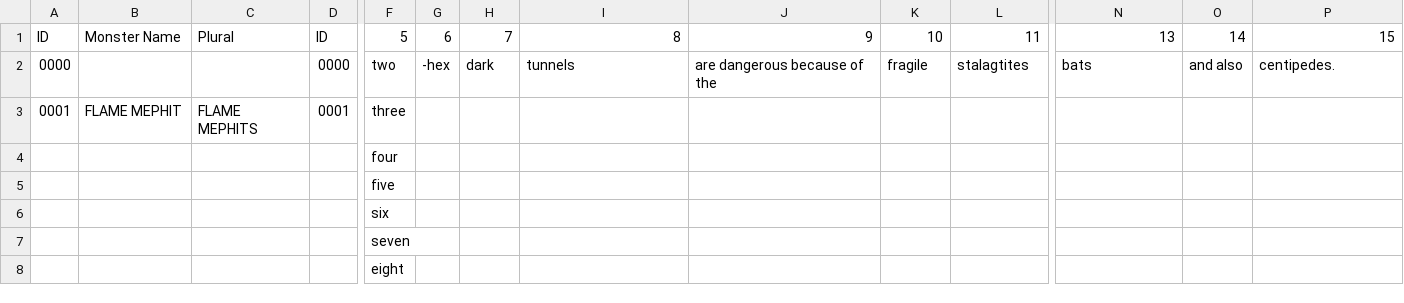
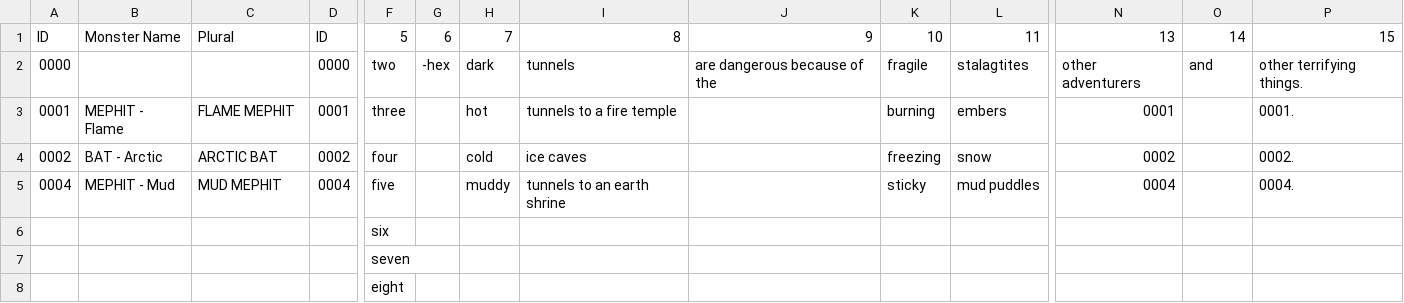
Before and after one commit to SaltyGoo/saltygoo.github.io, a CSV file: CSV/Monster - 11_Cave.csv, drawn as a sheet; only a part is shown, gaps mark what is left out; removed rows and columns are numbered as before the commit, all else as after; rows hold the shown columns only; the diff names each change by its address in the sheet, - before the commit and + after, or states it on an @@ line.

```diff
--- a/CSV/Monster - 11_Cave.csv
+++ b/CSV/Monster - 11_Cave.csv
-N2: bats
+N2: other adventurers
-O2: and also
+O2: and
-P2: centipedes.
+P2: other terrifying things.
-B3: FLAME MEPHIT
+B3: MEPHIT - Flame
-C3: FLAME MEPHITS
+C3: FLAME MEPHIT
-H3: (empty)
+H3: hot
-I3: (empty)
+I3: tunnels to a fire temple
-K3: (empty)
+K3: burning
-L3: (empty)
+L3: embers
-N3: (empty)
+N3: 0001
-P3: (empty)
+P3: 0001.
-row 4:  |  |  |  | four
-row 5:  |  |  |  | five
+row 4: 0002 | BAT - Arctic | ARCTIC BAT | 0002 | four |  | cold | ice caves |  | freezing | snow | 0002 |  | 0002.
+row 5: 0004 | MEPHIT - Mud | MUD MEPHIT | 0004 | five |  | muddy | tunnels to an earth shrine |  | sticky | mud puddles | 0004 |  | 0004.
```
Also changed, not shown: CSV/Monster - 11_Gate.csv, CSV/Monster - Index.csv, 1 other file.
